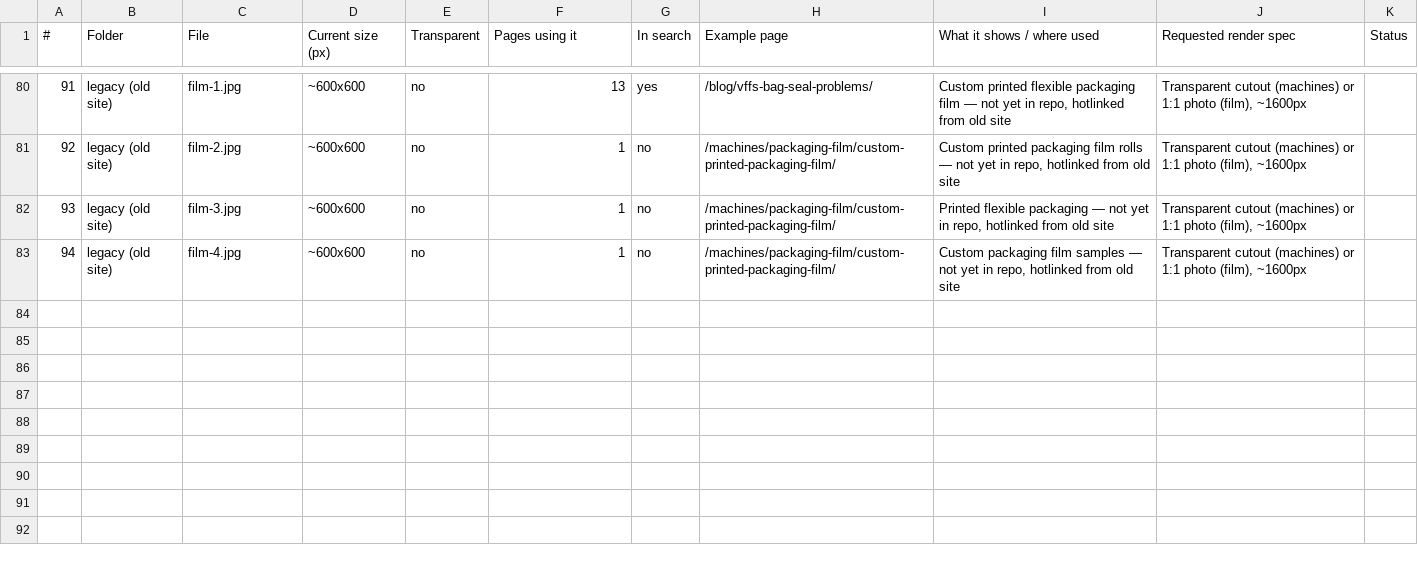
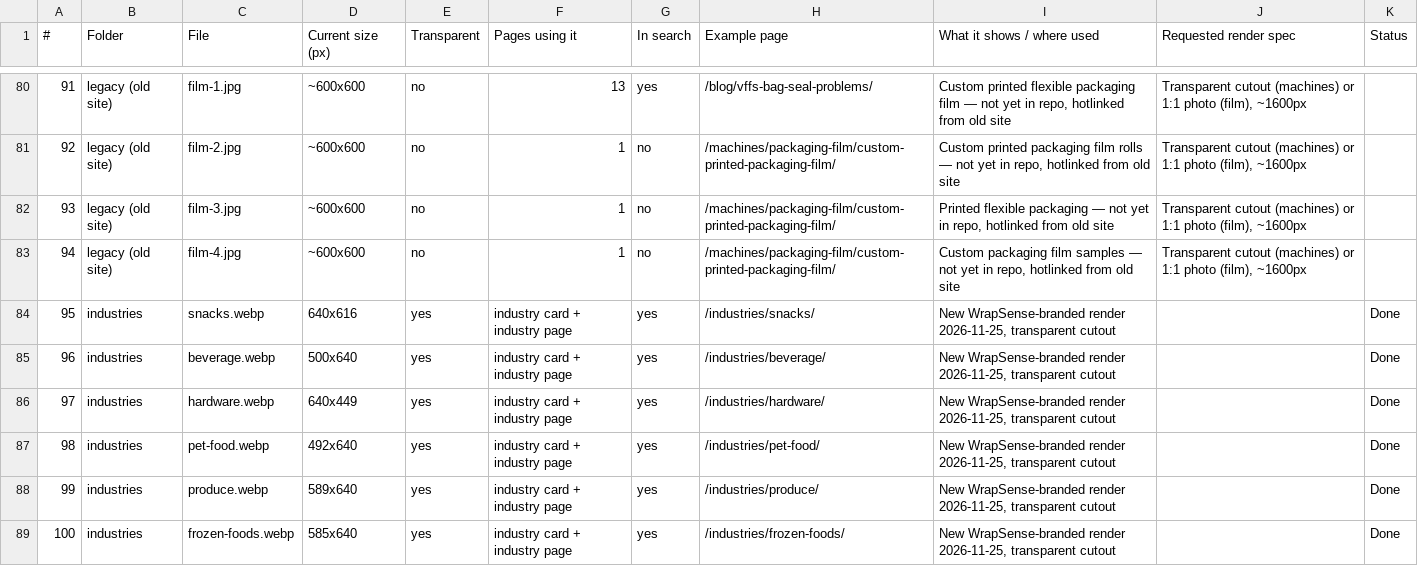
Before and after one commit to BHALEYART/wrapsense, a CSV file: docs/image-manifest.csv, drawn as a sheet; only a part is shown, gaps mark what is left out; the diff names each change by its address in the sheet, - before the commit and + after, or states it on an @@ line.

```diff
--- a/docs/image-manifest.csv
+++ b/docs/image-manifest.csv
+row 84: 95 | industries | snacks.webp | 640x616 | yes | industry card + industry page | yes | /industries/snacks/ | New WrapSense-branded render 2026-11-25, transparent cutout |  | Done
+row 85: 96 | industries | beverage.webp | 500x640 | yes | industry card + industry page | yes | /industries/beverage/ | New WrapSense-branded render 2026-11-25, transparent cutout |  | Done
+row 86: 97 | industries | hardware.webp | 640x449 | yes | industry card + industry page | yes | /industries/hardware/ | New WrapSense-branded render 2026-11-25, transparent cutout |  | Done
+row 87: 98 | industries | pet-food.webp | 492x640 | yes | industry card + industry page | yes | /industries/pet-food/ | New WrapSense-branded render 2026-11-25, transparent cutout |  | Done
+row 88: 99 | industries | produce.webp | 589x640 | yes | industry card + industry page | yes | /industries/produce/ | New WrapSense-branded render 2026-11-25, transparent cutout |  | Done
+row 89: 100 | industries | frozen-foods.webp | 585x640 | yes | industry card + industry page | yes | /industries/frozen-foods/ | New WrapSense-branded render 2026-11-25, transparent cutout |  | Done
```
Also changed, not shown: 13 other files.
